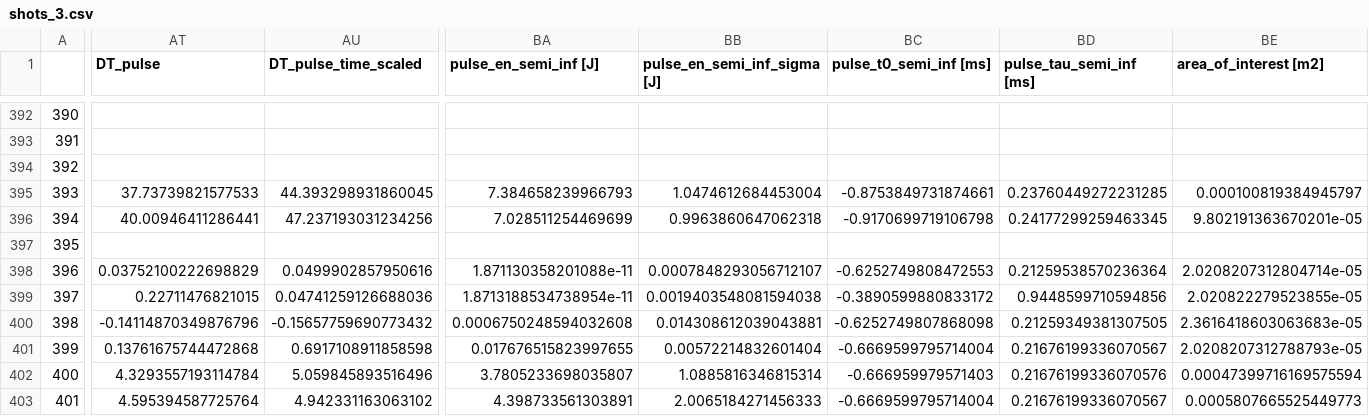
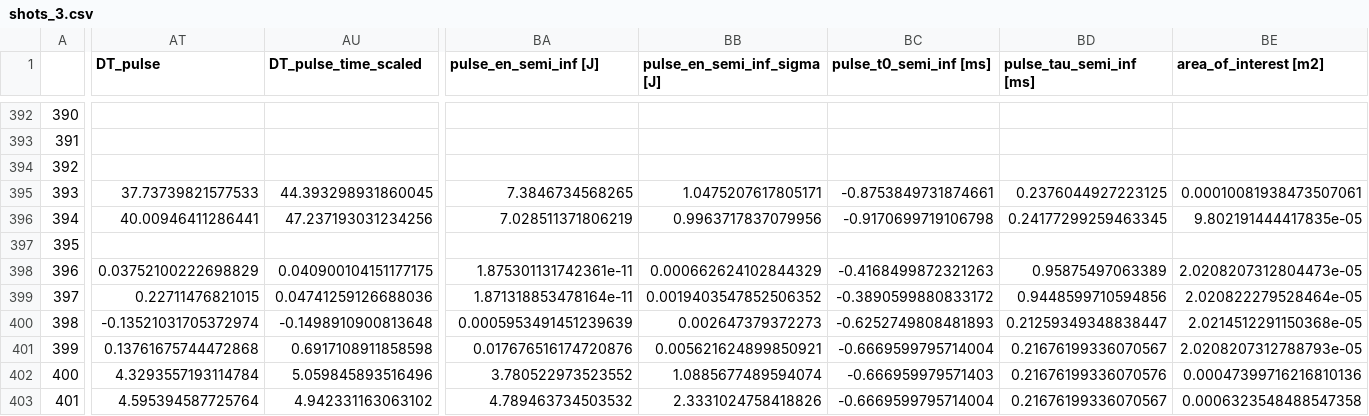
Before and after one commit to ciozzaman/Magnum-PSI-ELM-like-pulses, a CSV file: functions/Log/shots_3.csv, drawn as a sheet; only a part is shown, gaps mark what is left out; the diff covers the shown part only; the diff names each change by its address in the sheet, - before the commit and + after, or states it on an @@ line.

Commit message:
added check in IR data for the stape of the temperature pulse

```diff
--- a/functions/Log/shots_3.csv
+++ b/functions/Log/shots_3.csv
-BA395 (pulse_en_semi_inf [J]): 7.384658239966793
+BA395 (pulse_en_semi_inf [J]): 7.3846734568265
-BB395 (pulse_en_semi_inf_sigma [J]): 1.0474612684453004
+BB395 (pulse_en_semi_inf_sigma [J]): 1.0475207617805171
-BD395 (pulse_tau_semi_inf [ms]): 0.23760449272231285
+BD395 (pulse_tau_semi_inf [ms]): 0.2376044927223125
-BE395 (area_of_interest [m2]): 0.000100819384945797
+BE395 (area_of_interest [m2]): 0.00010081938473507061
-BA396 (pulse_en_semi_inf [J]): 7.028511254469699
+BA396 (pulse_en_semi_inf [J]): 7.028511371806219
-BB396 (pulse_en_semi_inf_sigma [J]): 0.9963860647062318
+BB396 (pulse_en_semi_inf_sigma [J]): 0.9963717837079956
-BE396 (area_of_interest [m2]): 9.802191363670201e-05
+BE396 (area_of_interest [m2]): 9.802191444417835e-05
-AU398 (DT_pulse_time_scaled): 0.0499902857950616
+AU398 (DT_pulse_time_scaled): 0.040900104151177175
-BA398 (pulse_en_semi_inf [J]): 1.871130358201088e-11
+BA398 (pulse_en_semi_inf [J]): 1.875301131742361e-11
-BB398 (pulse_en_semi_inf_sigma [J]): 0.0007848293056712107
+BB398 (pulse_en_semi_inf_sigma [J]): 0.000662624102844329
-BC398 (pulse_t0_semi_inf [ms]): -0.6252749808472553
+BC398 (pulse_t0_semi_inf [ms]): -0.4168499872321263
-BD398 (pulse_tau_semi_inf [ms]): 0.21259538570236364
+BD398 (pulse_tau_semi_inf [ms]): 0.95875497063389
-BE398 (area_of_interest [m2]): 2.0208207312804714e-05
+BE398 (area_of_interest [m2]): 2.0208207312804473e-05
-BA399 (pulse_en_semi_inf [J]): 1.8713188534738954e-11
+BA399 (pulse_en_semi_inf [J]): 1.871318853478164e-11
-BB399 (pulse_en_semi_inf_sigma [J]): 0.0019403548081594038
+BB399 (pulse_en_semi_inf_sigma [J]): 0.0019403547852506352
-BE399 (area_of_interest [m2]): 2.020822279523855e-05
+BE399 (area_of_interest [m2]): 2.020822279528464e-05
-AT400 (DT_pulse): -0.14114870349876796
+AT400 (DT_pulse): -0.13521031705372974
-AU400 (DT_pulse_time_scaled): -0.15657759690773432
+AU400 (DT_pulse_time_scaled): -0.1498910900813648
-BA400 (pulse_en_semi_inf [J]): 0.0006750248594032608
+BA400 (pulse_en_semi_inf [J]): 0.0005953491451239639
-BB400 (pulse_en_semi_inf_sigma [J]): 0.014308612039043881
+BB400 (pulse_en_semi_inf_sigma [J]): 0.002647379372273
-BC400 (pulse_t0_semi_inf [ms]): -0.6252749807868098
+BC400 (pulse_t0_semi_inf [ms]): -0.6252749808481893
-BD400 (pulse_tau_semi_inf [ms]): 0.21259349381307505
+BD400 (pulse_tau_semi_inf [ms]): 0.21259349348838447
-BE400 (area_of_interest [m2]): 2.3616418603063683e-05
+BE400 (area_of_interest [m2]): 2.0214512291150368e-05
-BA401 (pulse_en_semi_inf [J]): 0.017676515823997655
+BA401 (pulse_en_semi_inf [J]): 0.017676516174720876
-BB401 (pulse_en_semi_inf_sigma [J]): 0.00572214832601404
+BB401 (pulse_en_semi_inf_sigma [J]): 0.005621624899850921
-BA402 (pulse_en_semi_inf [J]): 3.7805233698035807
+BA402 (pulse_en_semi_inf [J]): 3.780522973523552
-BB402 (pulse_en_semi_inf_sigma [J]): 1.0885816346815314
+BB402 (pulse_en_semi_inf_sigma [J]): 1.0885677489594074
-BE402 (area_of_interest [m2]): 0.00047399716169575594
+BE402 (area_of_interest [m2]): 0.00047399716216810136
-BA403 (pulse_en_semi_inf [J]): 4.398733561303891
+BA403 (pulse_en_semi_inf [J]): 4.789463734503532
-BB403 (pulse_en_semi_inf_sigma [J]): 2.0065184271456333
+BB403 (pulse_en_semi_inf_sigma [J]): 2.3331024758418826
-BE403 (area_of_interest [m2]): 0.0005807665525449773
+BE403 (area_of_interest [m2]): 0.0006323548488547358
```
Also changed, not shown: 17 edited cells elsewhere in this file, 3 other files.
